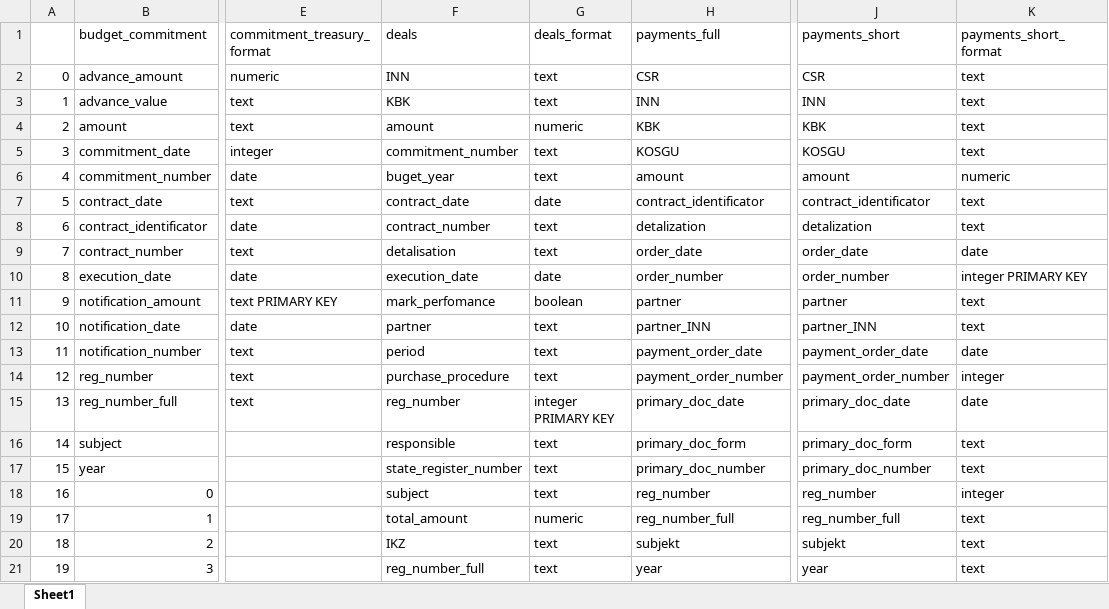
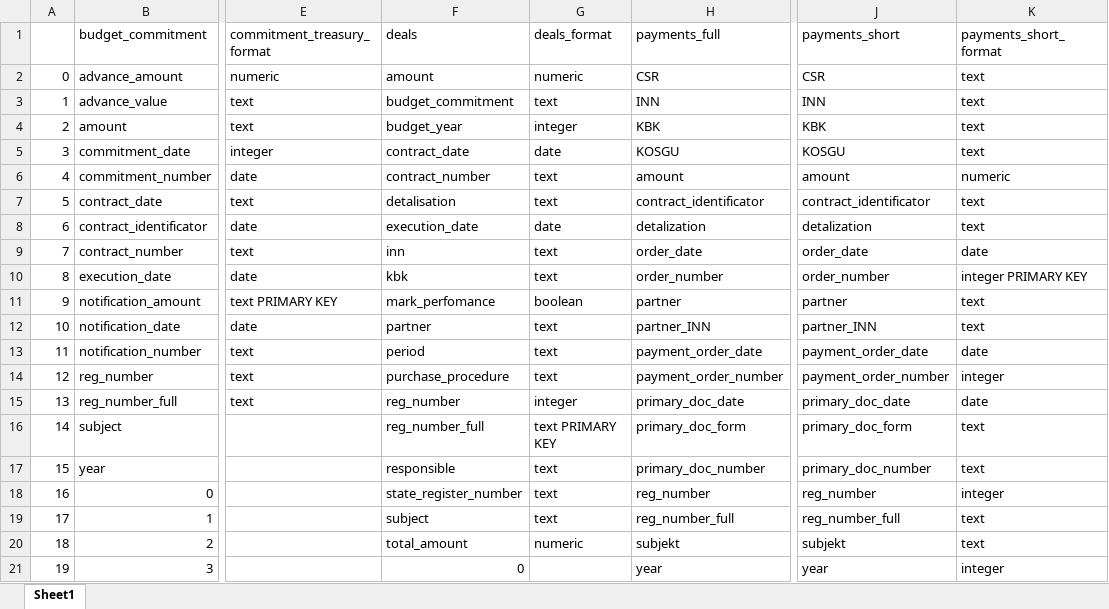
Before and after one commit to RomanZorkin/contracts_accounting, an Excel workbook: tmp/sql_scheme.xlsx, sheet Sheet1, drawn as a sheet; only a part is shown, gaps mark what is left out; values as stored, in another font and other column widths than the file's, no cell formats; charts and pictures not drawn; the diff names each change by its address in the sheet, - before the commit and + after, or states it on an @@ line.

```diff
--- a/tmp/sql_scheme.xlsx (sheet Sheet1)
+++ b/tmp/sql_scheme.xlsx (sheet Sheet1)
-F2 (deals): INN
+F2 (deals): amount
-G2 (deals_format): text
+G2 (deals_format): numeric
-F3 (deals): KBK
+F3 (deals): budget_commitment
-F4 (deals): amount
+F4 (deals): budget_year
-G4 (deals_format): numeric
+G4 (deals_format): integer
-F5 (deals): commitment_number
+F5 (deals): contract_date
-G5 (deals_format): text
+G5 (deals_format): date
-F6 (deals): buget_year
+F6 (deals): contract_number
-F7 (deals): contract_date
+F7 (deals): detalisation
-G7 (deals_format): date
+G7 (deals_format): text
-F8 (deals): contract_number
+F8 (deals): execution_date
-G8 (deals_format): text
+G8 (deals_format): date
-F9 (deals): detalisation
+F9 (deals): inn
-F10 (deals): execution_date
+F10 (deals): kbk
-G10 (deals_format): date
+G10 (deals_format): text
-G15 (deals_format): integer PRIMARY KEY
+G15 (deals_format): integer
-F16 (deals): responsible
+F16 (deals): reg_number_full
-G16 (deals_format): text
+G16 (deals_format): text PRIMARY KEY
-F17 (deals): state_register_number
+F17 (deals): responsible
-F18 (deals): subject
+F18 (deals): state_register_number
-F19 (deals): total_amount
+F19 (deals): subject
-G19 (deals_format): numeric
+G19 (deals_format): text
-F20 (deals): IKZ
+F20 (deals): total_amount
-G20 (deals_format): text
+G20 (deals_format): numeric
-F21 (deals): reg_number_full
+F21 (deals): 0
-G21 (deals_format): text
+G21 (deals_format): (empty)
-K21 (payments_short_format): text
+K21 (payments_short_format): integer
```
Also changed, not shown: cell formats, charts or pictures, 22 other files.
